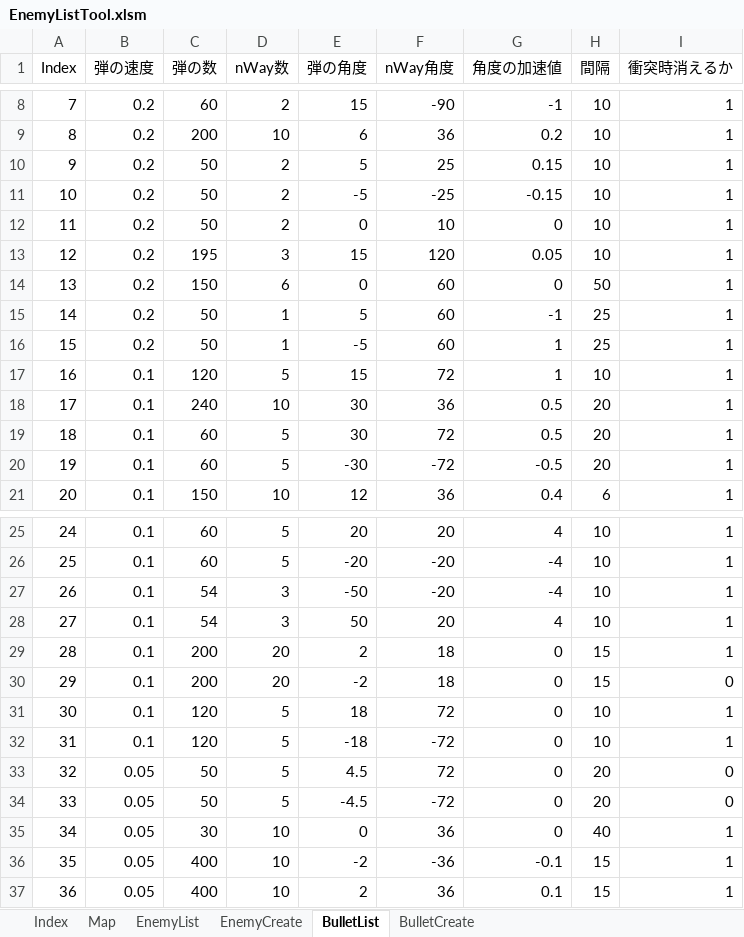
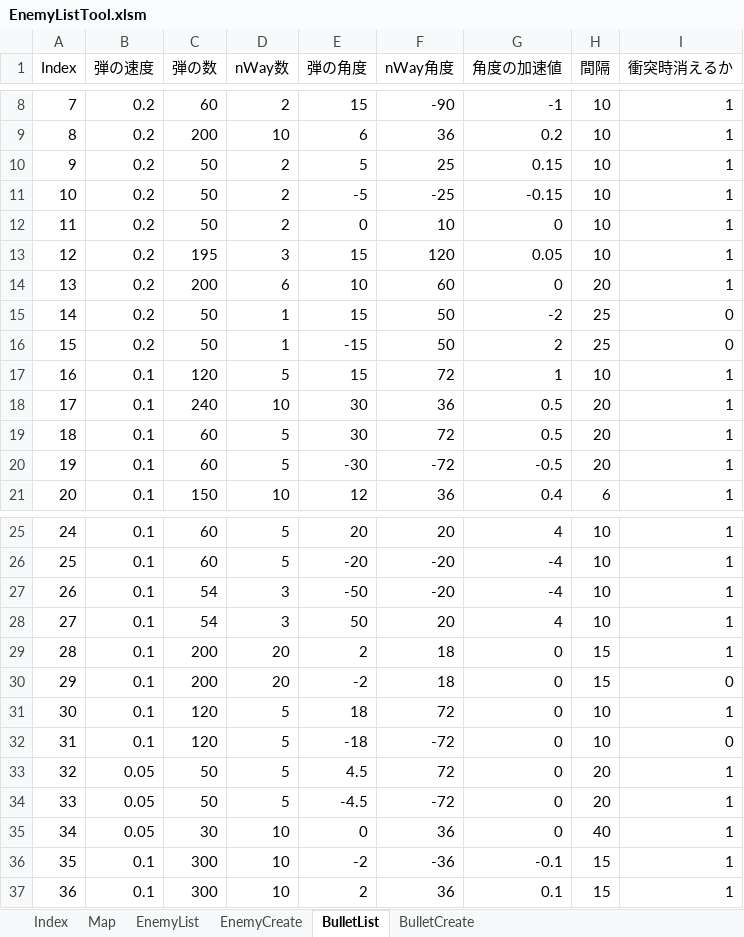
Before and after one commit to Req1630/Hullien, an Excel workbook: Hullien/Hullien/Data/GameParam/STG/EnemyListTool.xlsm, sheet BulletList, drawn as a sheet; only a part is shown, gaps mark what is left out; values as stored, in another font and other column widths than the file's, no borders; charts and pictures not drawn; the diff names each change by its address in the sheet, - before the commit and + after, or states it on an @@ line.

Commit message:
修正

```diff
--- a/Hullien/Hullien/Data/GameParam/STG/EnemyListTool.xlsm (sheet BulletList)
+++ b/Hullien/Hullien/Data/GameParam/STG/EnemyListTool.xlsm (sheet BulletList)
-C14 (弾の数): 150
+C14 (弾の数): 200
-E14 (弾の角度): 0
+E14 (弾の角度): 10
-H14 (間隔): 50
+H14 (間隔): 20
-E15 (弾の角度): 5
+E15 (弾の角度): 15
-F15:F16 (nWay角度): 60
+F15:F16 (nWay角度): 50
-G15 (角度の加速値): -1
+G15 (角度の加速値): -2
-I15:I16 (衝突時消えるか): 1
+I15:I16 (衝突時消えるか): 0
-E16 (弾の角度): -5
+E16 (弾の角度): -15
-G16 (角度の加速値): 1
+G16 (角度の加速値): 2
-I32 (衝突時消えるか): 1
+I32 (衝突時消えるか): 0
-I33:I34 (衝突時消えるか): 0
+I33:I34 (衝突時消えるか): 1
-B36:B37 (弾の速度): 0.05
+B36:B37 (弾の速度): 0.1
-C36:C37 (弾の数): 400
+C36:C37 (弾の数): 300
```
Also changed, not shown: sheet BulletCreate, sheet EnemyCreate.
